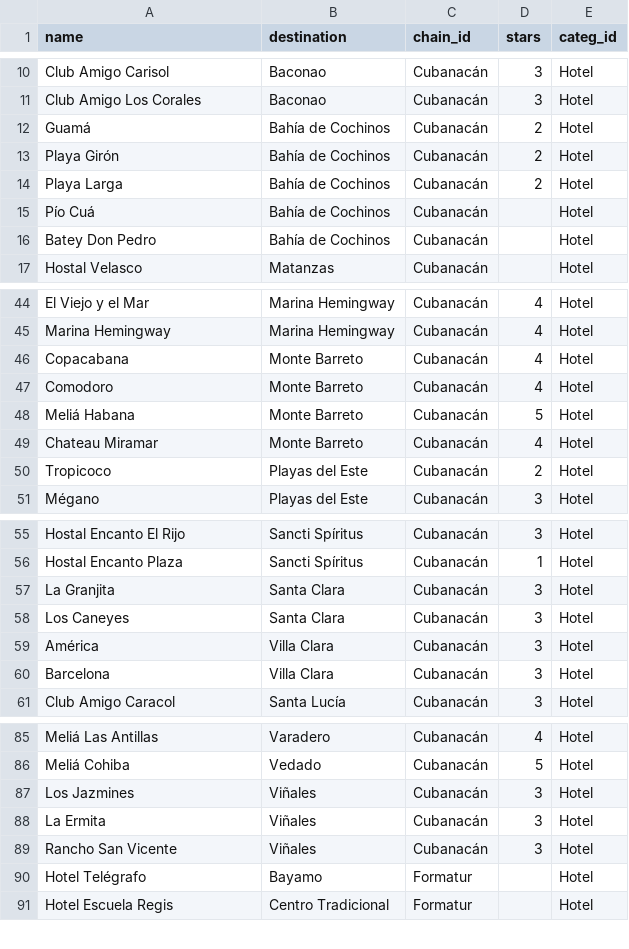
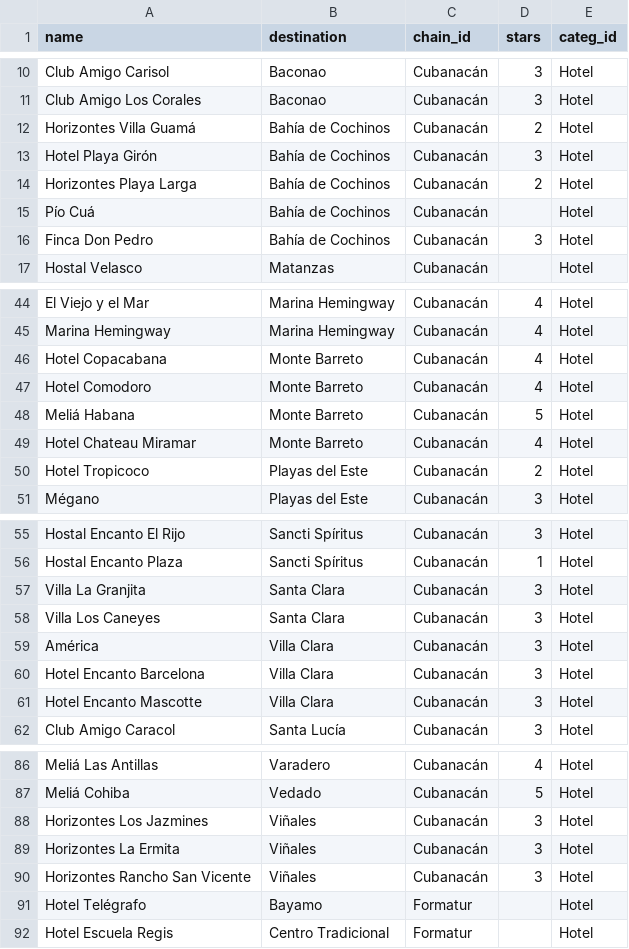
Before and after one commit to openjaf-dev/captivating, a CSV file: product_hotel_data/data/product.hotel.csv, drawn as a sheet; only a part is shown, gaps mark what is left out; the diff covers the shown part only.

```diff
--- a/product_hotel_data/data/product.hotel.csv
+++ b/product_hotel_data/data/product.hotel.csv
@@ -11,7 +11,7 @@ Club Amigo Carisol,Baconao,Cubanacán,3,Hotel
 Club Amigo Los Corales,Baconao,Cubanacán,3,Hotel
-Guamá,Bahía de Cochinos,Cubanacán,2,Hotel
-Playa Girón,Bahía de Cochinos,Cubanacán,2,Hotel
-Playa Larga,Bahía de Cochinos,Cubanacán,2,Hotel
+Horizontes Villa Guamá,Bahía de Cochinos,Cubanacán,2,Hotel
+Hotel Playa Girón,Bahía de Cochinos,Cubanacán,3,Hotel
+Horizontes Playa Larga,Bahía de Cochinos,Cubanacán,2,Hotel
 Pío Cuá,Bahía de Cochinos,Cubanacán,,Hotel
-Batey Don Pedro,Bahía de Cochinos,Cubanacán,,Hotel
+Finca Don Pedro,Bahía de Cochinos,Cubanacán,3,Hotel
 Hostal Velasco,Matanzas,Cubanacán,,Hotel
@@ -45,7 +45,7 @@ El Viejo y el Mar,Marina Hemingway,Cubanacán,4,Hotel
 Marina Hemingway,Marina Hemingway,Cubanacán,4,Hotel
-Copacabana,Monte Barreto,Cubanacán,4,Hotel
-Comodoro,Monte Barreto,Cubanacán,4,Hotel
+Hotel Copacabana,Monte Barreto,Cubanacán,4,Hotel
+Hotel Comodoro,Monte Barreto,Cubanacán,4,Hotel
 Meliá Habana,Monte Barreto,Cubanacán,5,Hotel
-Chateau Miramar,Monte Barreto,Cubanacán,4,Hotel
-Tropicoco,Playas del Este,Cubanacán,2,Hotel
+Hotel Chateau Miramar,Monte Barreto,Cubanacán,4,Hotel
+Hotel Tropicoco,Playas del Este,Cubanacán,2,Hotel
 Mégano,Playas del Este,Cubanacán,3,Hotel
@@ -56,6 +56,7 @@ Hostal Encanto El Rijo,Sancti Spíritus,Cubanacán,3,Hotel
 Hostal Encanto Plaza,Sancti Spíritus,Cubanacán,1,Hotel
-La Granjita,Santa Clara,Cubanacán,3,Hotel
-Los Caneyes,Santa Clara,Cubanacán,3,Hotel
+Villa La Granjita,Santa Clara,Cubanacán,3,Hotel
+Villa Los Caneyes,Santa Clara,Cubanacán,3,Hotel
 América,Villa Clara,Cubanacán,3,Hotel
-Barcelona,Villa Clara,Cubanacán,3,Hotel
+Hotel Encanto Barcelona,Villa Clara,Cubanacán,3,Hotel
+Hotel Encanto Mascotte,Villa Clara,Cubanacán,3,Hotel
 Club Amigo Caracol,Santa Lucía,Cubanacán,3,Hotel
@@ -86,5 +87,5 @@ Meliá Las Antillas,Varadero,Cubanacán,4,Hotel
 Meliá Cohiba,Vedado,Cubanacán,5,Hotel
-Los Jazmines,Viñales,Cubanacán,3,Hotel
-La Ermita,Viñales,Cubanacán,3,Hotel
-Rancho San Vicente,Viñales,Cubanacán,3,Hotel
+Horizontes Los Jazmines,Viñales,Cubanacán,3,Hotel
+Horizontes La Ermita,Viñales,Cubanacán,3,Hotel
+Horizontes Rancho San Vicente,Viñales,Cubanacán,3,Hotel
 Hotel Telégrafo,Bayamo,Formatur,,Hotel
```
Also changed, not shown: 6 edited cells elsewhere in this file, 2 other files.
